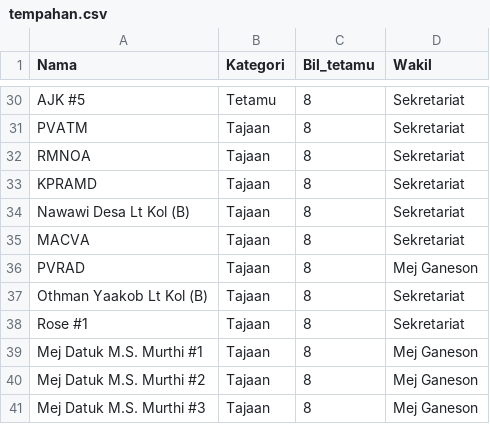
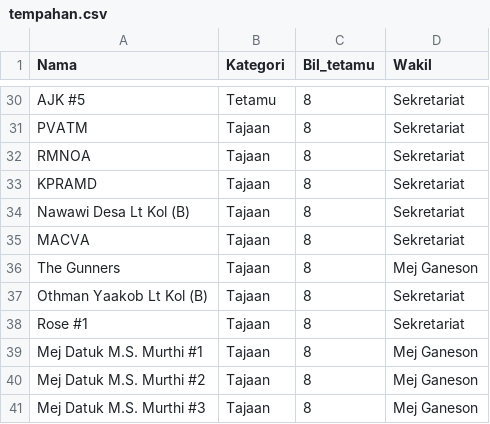
Before and after one commit to hamdanyc/mmmr, a CSV file: tempahan.csv, drawn as a sheet; only a part is shown, gaps mark what is left out.

Commit message:
Modify the gunners

```diff
--- a/tempahan.csv
+++ b/tempahan.csv
@@ -35,3 +35,3 @@ Nawawi Desa Lt Kol (B),Tajaan,8,Sekretariat
 MACVA,Tajaan,8,Sekretariat
-PVRAD,Tajaan,8,Mej Ganeson
+The Gunners,Tajaan,8,Mej Ganeson
 Othman Yaakob Lt Kol (B),Tajaan,8,Sekretariat
```
